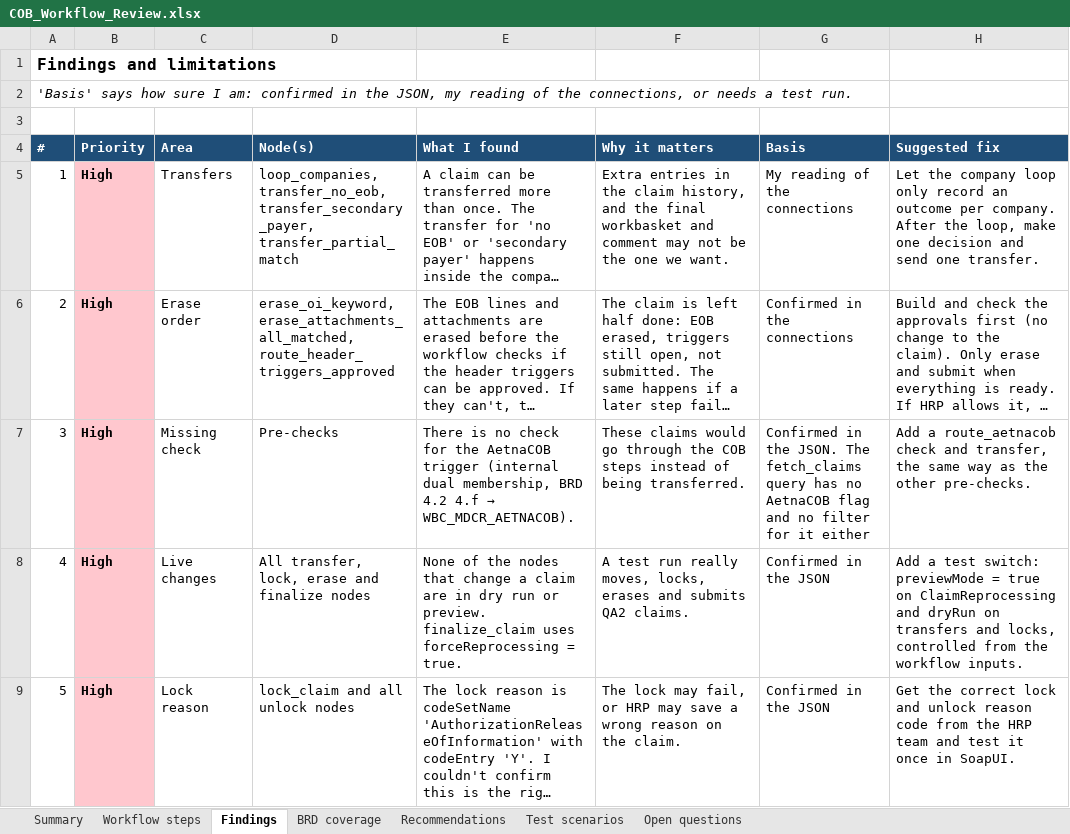
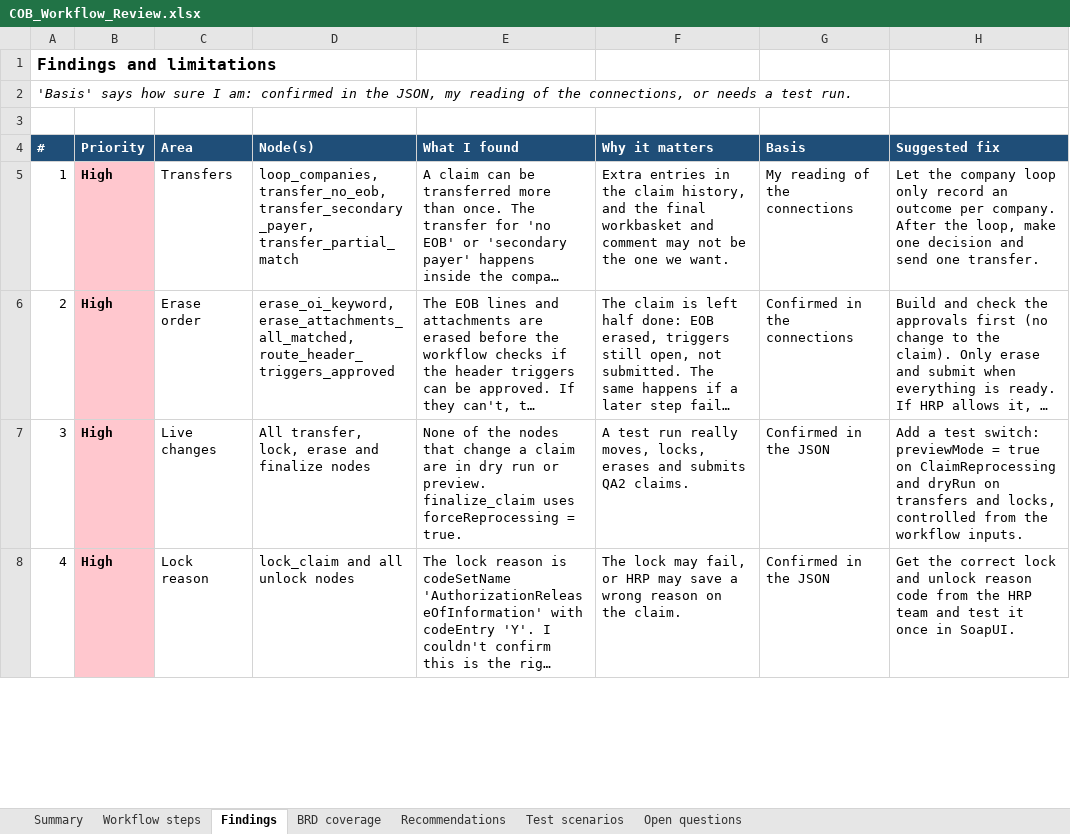
Before and after one commit to charan4590/epolicies-rag, an Excel workbook: COB_Workflow_Review.xlsx, sheet Findings, drawn as a sheet; only a part is shown; long unchanged cells end in …; values as stored, in another font and other column widths than the file's, no borders; charts and pictures not drawn; removed rows and columns are numbered as before the commit, all else as after; the diff covers the shown part only; the diff names each change by its address in the sheet, - before the commit and + after, or states it on an @@ line.

Commit message:
Update COB workflow review spreadsheet

```diff
--- a/COB_Workflow_Review.xlsx (sheet Findings)
+++ b/COB_Workflow_Review.xlsx (sheet Findings)
-row 7: 3 | High | Missing check | Pre-checks | There is no check for the AetnaCOB trigger (internal dual membership, BRD 4.2 4.f → WBC_MDCR_AETNACOB). | These claims would go through the COB steps instead of being transferred. | Confirmed in the JSON. The fetch_claims query has no AetnaCOB flag and no filter for it either | Add a route_aetnacob check and transfer, the same way as the other pre-checks.
@@ column A (#) renumbered between rows 7 and 10 @@
```
Also changed, not shown: 1 added row and 2 edited cells elsewhere in this sheet, sheet Recommendations, sheet Summary, sheet Test scenarios, sheet BRD coverage.
